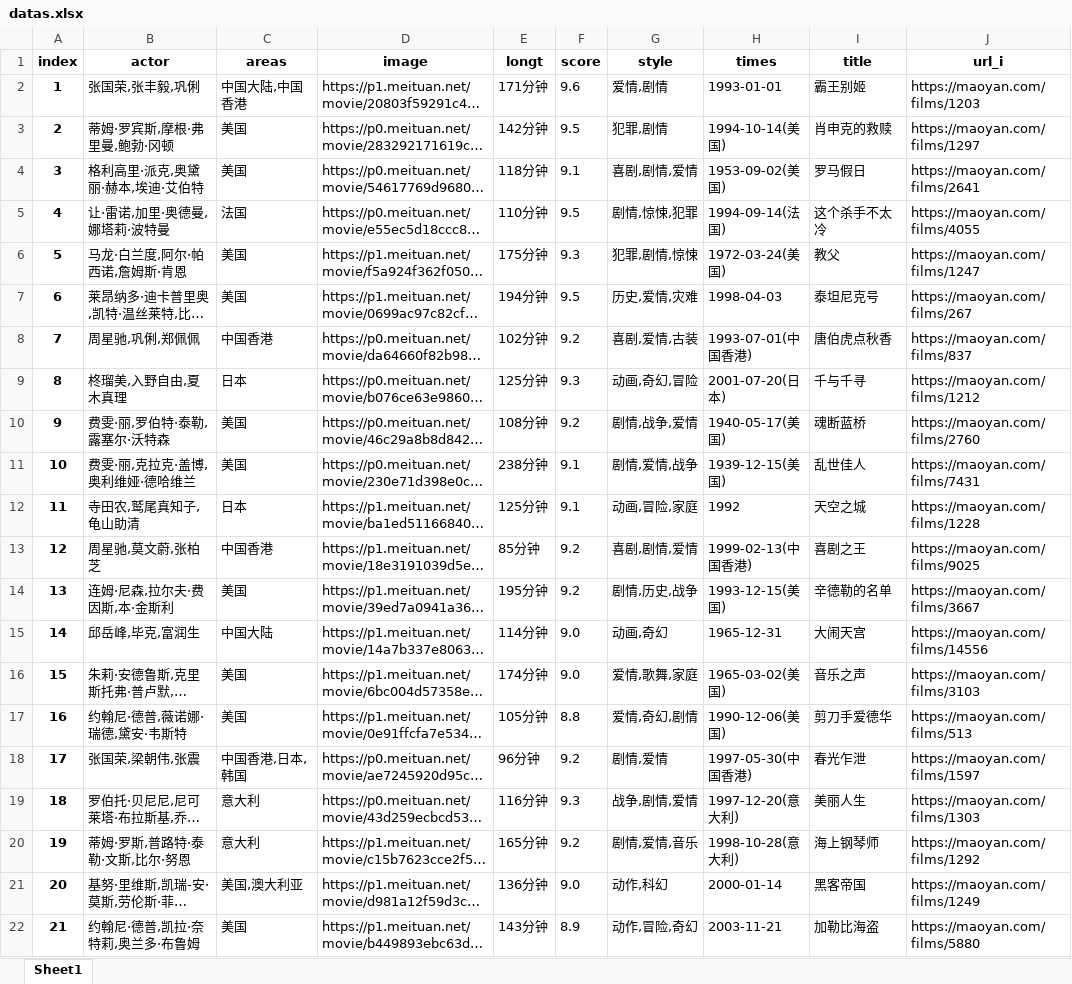
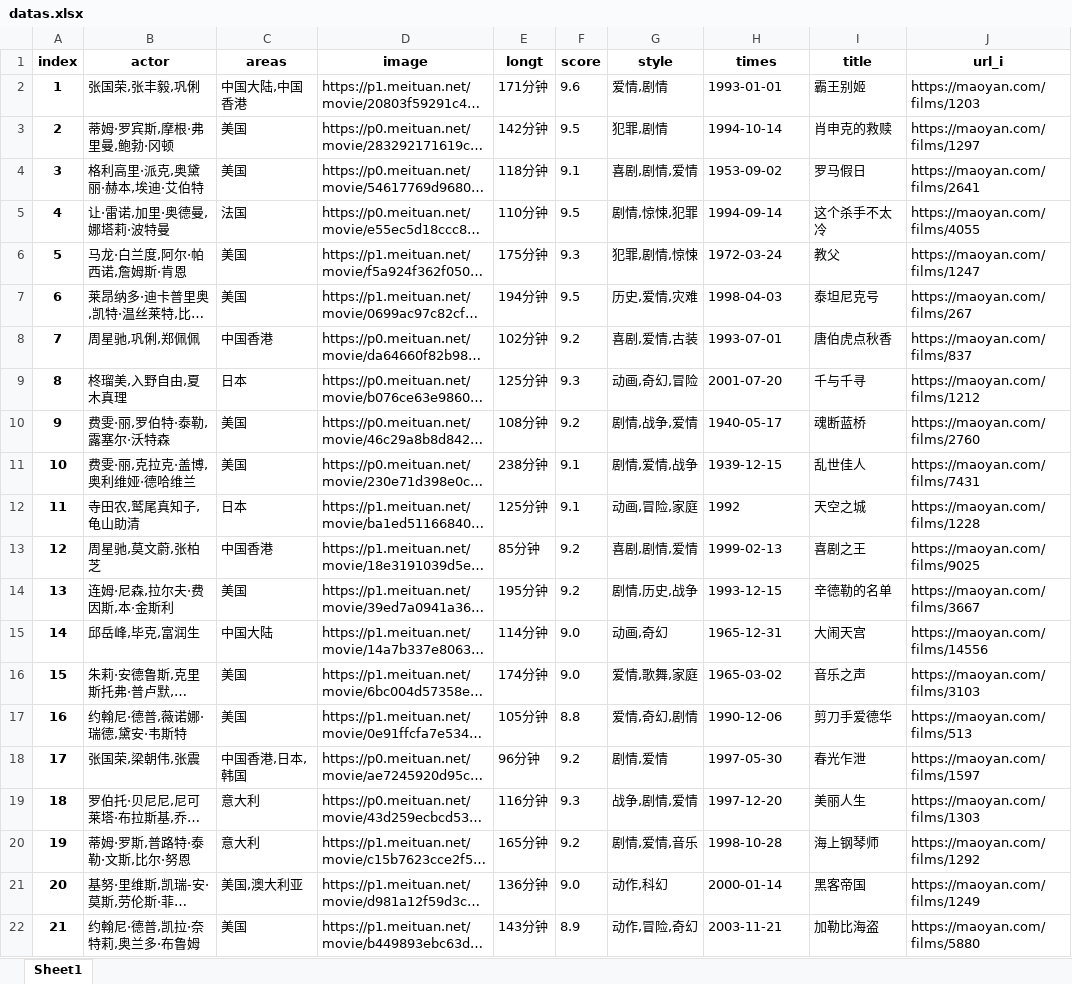
Before and after one commit to if-always/maoyan, an Excel workbook: datas.xlsx, sheet Sheet1, drawn as a sheet; only a part is shown; long unchanged cells end in …; values as stored, in another font and other column widths than the file's, no borders; the diff covers the shown part only; the diff names each change by its address in the sheet, - before the commit and + after, or states it on an @@ line.

```diff
--- a/datas.xlsx (sheet Sheet1)
+++ b/datas.xlsx (sheet Sheet1)
-H3 (times): 1994-10-14(美国)
+H3 (times): 1994-10-14
-H4 (times): 1953-09-02(美国)
+H4 (times): 1953-09-02
-H5 (times): 1994-09-14(法国)
+H5 (times): 1994-09-14
-H6 (times): 1972-03-24(美国)
+H6 (times): 1972-03-24
-H8 (times): 1993-07-01(中国香港)
+H8 (times): 1993-07-01
-H9 (times): 2001-07-20(日本)
+H9 (times): 2001-07-20
-H10 (times): 1940-05-17(美国)
+H10 (times): 1940-05-17
-H11 (times): 1939-12-15(美国)
+H11 (times): 1939-12-15
-H13 (times): 1999-02-13(中国香港)
+H13 (times): 1999-02-13
-H14 (times): 1993-12-15(美国)
+H14 (times): 1993-12-15
-H16 (times): 1965-03-02(美国)
+H16 (times): 1965-03-02
-H17 (times): 1990-12-06(美国)
+H17 (times): 1990-12-06
-H18 (times): 1997-05-30(中国香港)
+H18 (times): 1997-05-30
-H19 (times): 1997-12-20(意大利)
+H19 (times): 1997-12-20
-H20 (times): 1998-10-28(意大利)
+H20 (times): 1998-10-28
```
Also changed, not shown: 49 edited cells elsewhere in this sheet, 7 other files.
